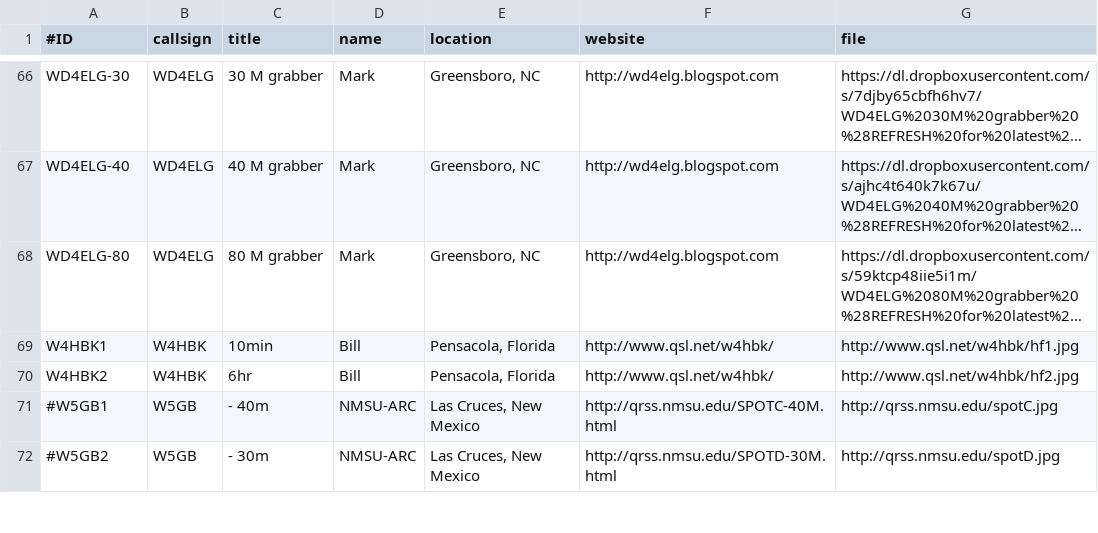
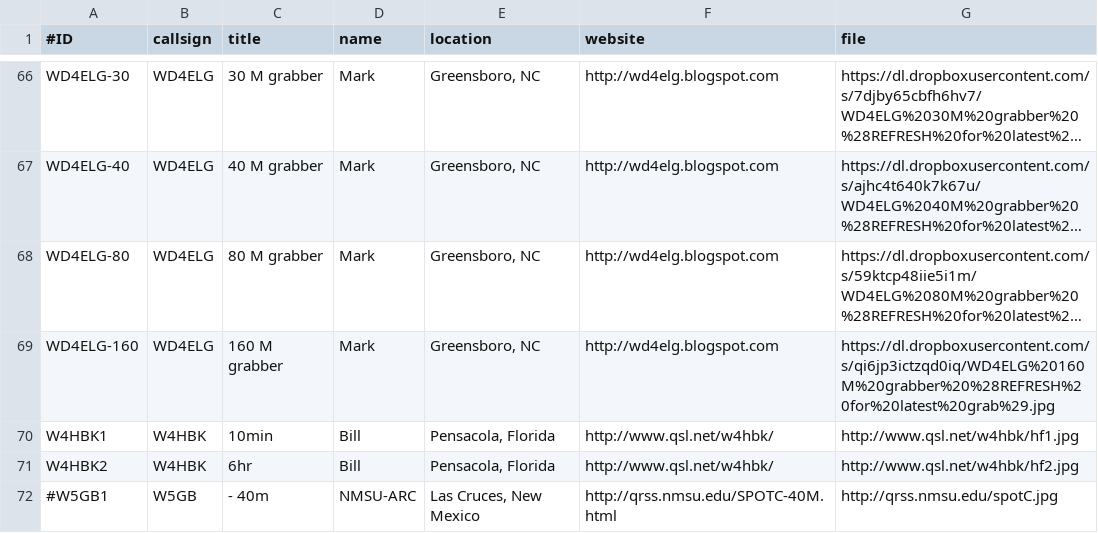
Before and after one commit to syedrizvinet/QRSS-plus-dev, a CSV file: grabbers.csv, drawn as a sheet; only a part is shown, gaps mark what is left out; the shorter side is filled out with more unchanged rows; long unchanged cells end in …; the diff names each change by its address in the sheet, - before the commit and + after, or states it on an @@ line.

Commit message:
Update grabbers.csv
WD4ELG 160m grabber link added.
Link format manually revised to see if grabbing works correctly.

```diff
--- a/grabbers.csv
+++ b/grabbers.csv
+row 69: WD4ELG-160 | WD4ELG | 160 M grabber | Mark | Greensboro, NC | http://wd4elg.blogspot.com | https://dl.dropboxusercontent.com/s/qi6jp3ictzqd0iq/WD4ELG%20160M%20grabber%20%28REFRESH%20for%20latest%20grab%29.jpg
```
